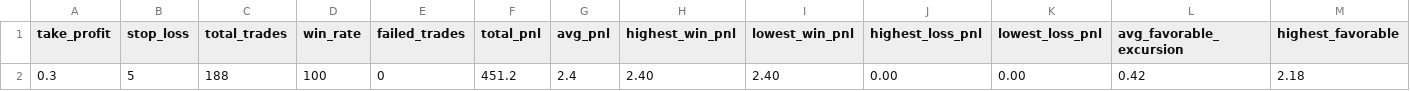
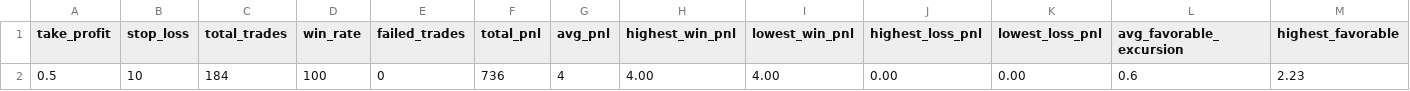
Before and after one commit to lotaxgizmo/bnbscalper, a CSV file: data/backtest_summary.csv, drawn as a sheet; only a part is shown; removed rows and columns are numbered as before the commit, all else as after; rows hold the shown columns only; the diff names each change by its address in the sheet, - before the commit and + after, or states it on an @@ line.

```diff
--- a/data/backtest_summary.csv
+++ b/data/backtest_summary.csv
-row 2: 0.3 | 5 | 188 | 100 | 0 | 451.2 | 2.4 | 2.40 | 2.40 | 0.00 | 0.00 | 0.42 | 2.18
+row 2: 0.5 | 10 | 184 | 100 | 0 | 736 | 4 | 4.00 | 4.00 | 0.00 | 0.00 | 0.6 | 2.23
```
Also changed, not shown: 5 other files.
